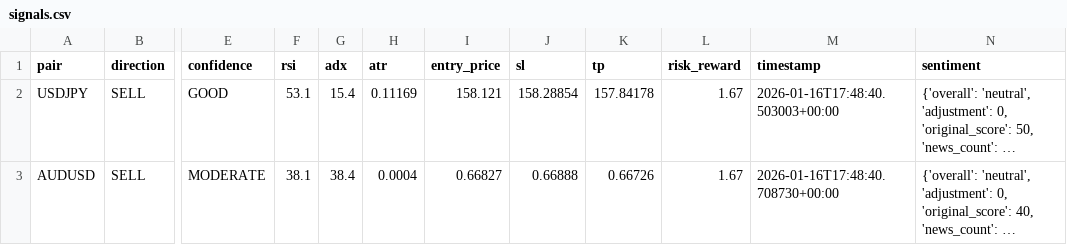
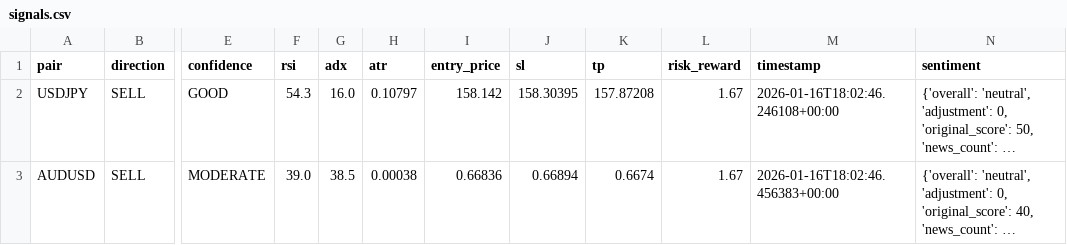
Before and after one commit to rahim-dotAI/forex-ai-models, a CSV file: signals.csv, drawn as a sheet; only a part is shown, gaps mark what is left out; long unchanged cells end in …; the diff names each change by its address in the sheet, - before the commit and + after, or states it on an @@ line.

```diff
--- a/signals.csv
+++ b/signals.csv
-F2 (rsi): 53.1
+F2 (rsi): 54.3
-G2 (adx): 15.4
+G2 (adx): 16.0
-H2 (atr): 0.11169
+H2 (atr): 0.10797
-I2 (entry_price): 158.121
+I2 (entry_price): 158.142
-J2 (sl): 158.28854
+J2 (sl): 158.30395
-K2 (tp): 157.84178
+K2 (tp): 157.87208
-M2 (timestamp): 2026-01-16T17:48:40.503003+00:00
+M2 (timestamp): 2026-01-16T18:02:46.246108+00:00
-F3 (rsi): 38.1
+F3 (rsi): 39.0
-G3 (adx): 38.4
+G3 (adx): 38.5
-H3 (atr): 0.0004
+H3 (atr): 0.00038
-I3 (entry_price): 0.66827
+I3 (entry_price): 0.66836
-J3 (sl): 0.66888
+J3 (sl): 0.66894
-K3 (tp): 0.66726
+K3 (tp): 0.6674
-M3 (timestamp): 2026-01-16T17:48:40.708730+00:00
+M3 (timestamp): 2026-01-16T18:02:46.456383+00:00
```
Also changed, not shown: 4 other files.
